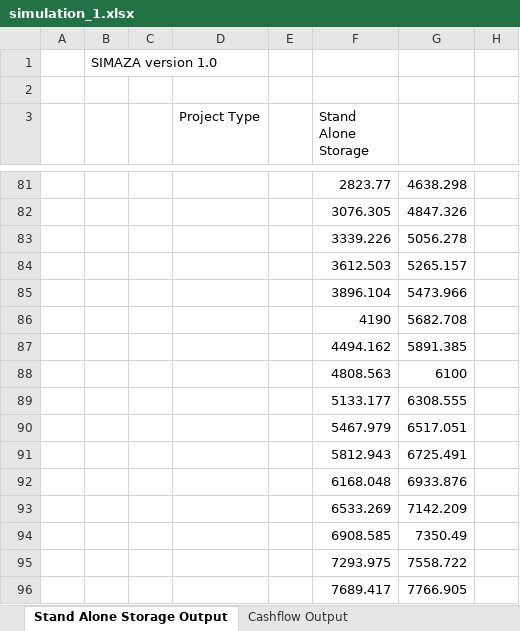
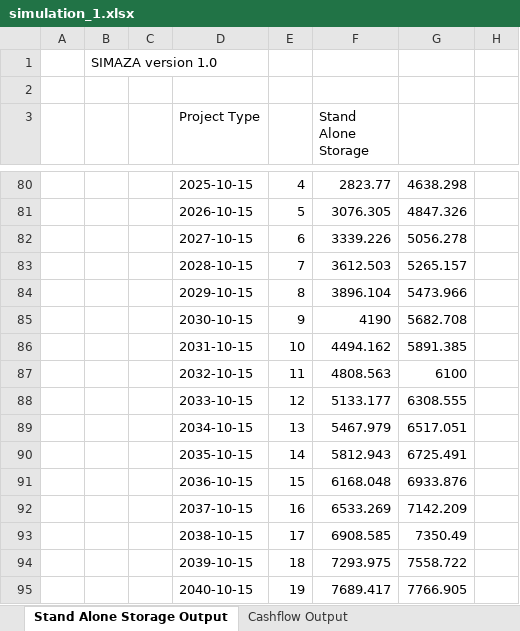
Before and after one commit to DidierFR75/azasimul, an Excel workbook: web/simulator/simulation_1.xlsx, sheet Stand Alone Storage Output, drawn as a sheet; only a part is shown, gaps mark what is left out; values as stored, in another font and other column widths than the file's, no cell formats; addresses are those after the commit; the diff covers the shown part only; the diff names each change by its address in the sheet, - before the commit and + after, or states it on an @@ line.

```diff
--- a/web/simulator/simulation_1.xlsx (sheet Stand Alone Storage Output)
+++ b/web/simulator/simulation_1.xlsx (sheet Stand Alone Storage Output)
-D80 (Project Type): (empty)
+D80 (Project Type): 2025-10-15
-E80: (empty)
+E80: 4
-D81 (Project Type): (empty)
+D81 (Project Type): 2026-10-15
-E81: (empty)
+E81: 5
-D82 (Project Type): (empty)
+D82 (Project Type): 2027-10-15
-E82: (empty)
+E82: 6
-D83 (Project Type): (empty)
+D83 (Project Type): 2028-10-15
-E83: (empty)
+E83: 7
-D84 (Project Type): (empty)
+D84 (Project Type): 2029-10-15
-E84: (empty)
+E84: 8
-D85 (Project Type): (empty)
+D85 (Project Type): 2030-10-15
-E85: (empty)
+E85: 9
-D86 (Project Type): (empty)
+D86 (Project Type): 2031-10-15
-E86: (empty)
+E86: 10
-D87 (Project Type): (empty)
+D87 (Project Type): 2032-10-15
-E87: (empty)
+E87: 11
-D88 (Project Type): (empty)
+D88 (Project Type): 2033-10-15
-E88: (empty)
+E88: 12
-D89 (Project Type): (empty)
+D89 (Project Type): 2034-10-15
-E89: (empty)
+E89: 13
-D90 (Project Type): (empty)
+D90 (Project Type): 2035-10-15
-E90: (empty)
+E90: 14
-D91 (Project Type): (empty)
+D91 (Project Type): 2036-10-15
-E91: (empty)
+E91: 15
-D92 (Project Type): (empty)
+D92 (Project Type): 2037-10-15
-E92: (empty)
+E92: 16
-D93 (Project Type): (empty)
+D93 (Project Type): 2038-10-15
-E93: (empty)
+E93: 17
-D94 (Project Type): (empty)
+D94 (Project Type): 2039-10-15
-E94: (empty)
+E94: 18
-D95 (Project Type): (empty)
+D95 (Project Type): 2040-10-15
-E95: (empty)
+E95: 19
```
Also changed, not shown: 2 removed rows, 93 edited cells and merged cells elsewhere in this sheet, cell formats, dataset/models/output/simplified.xlsx, 10 other files.
